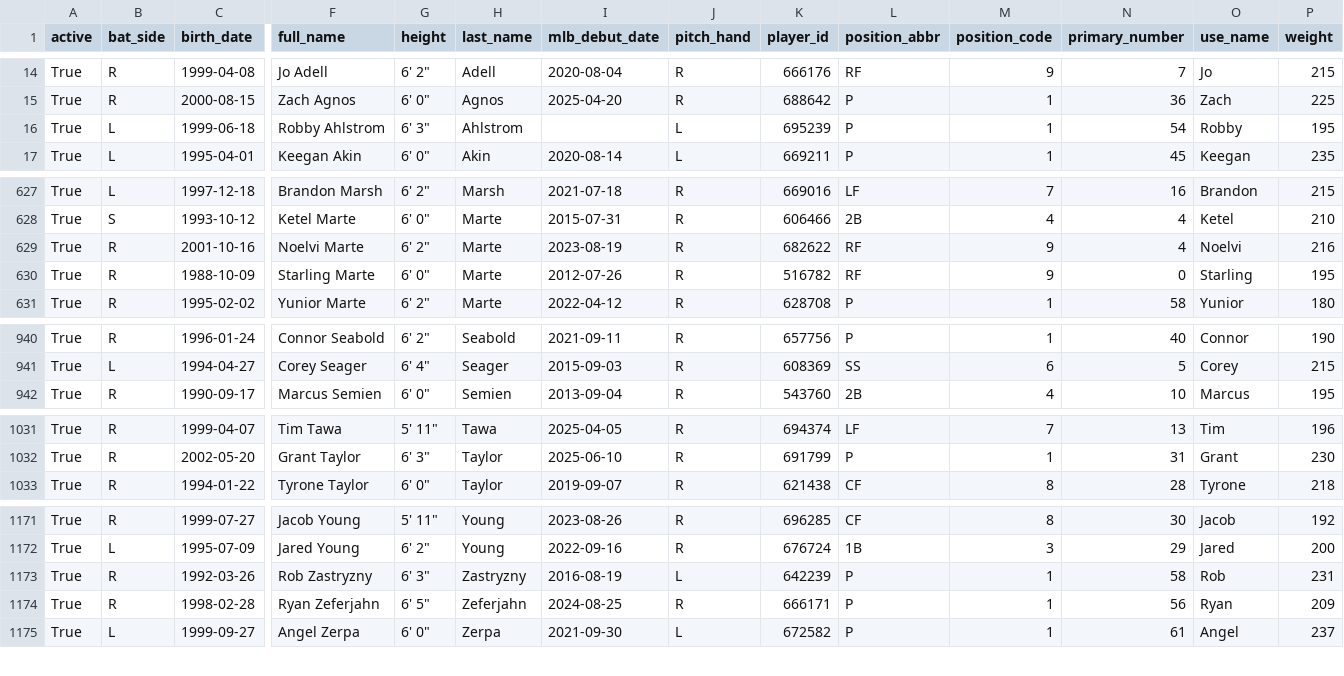
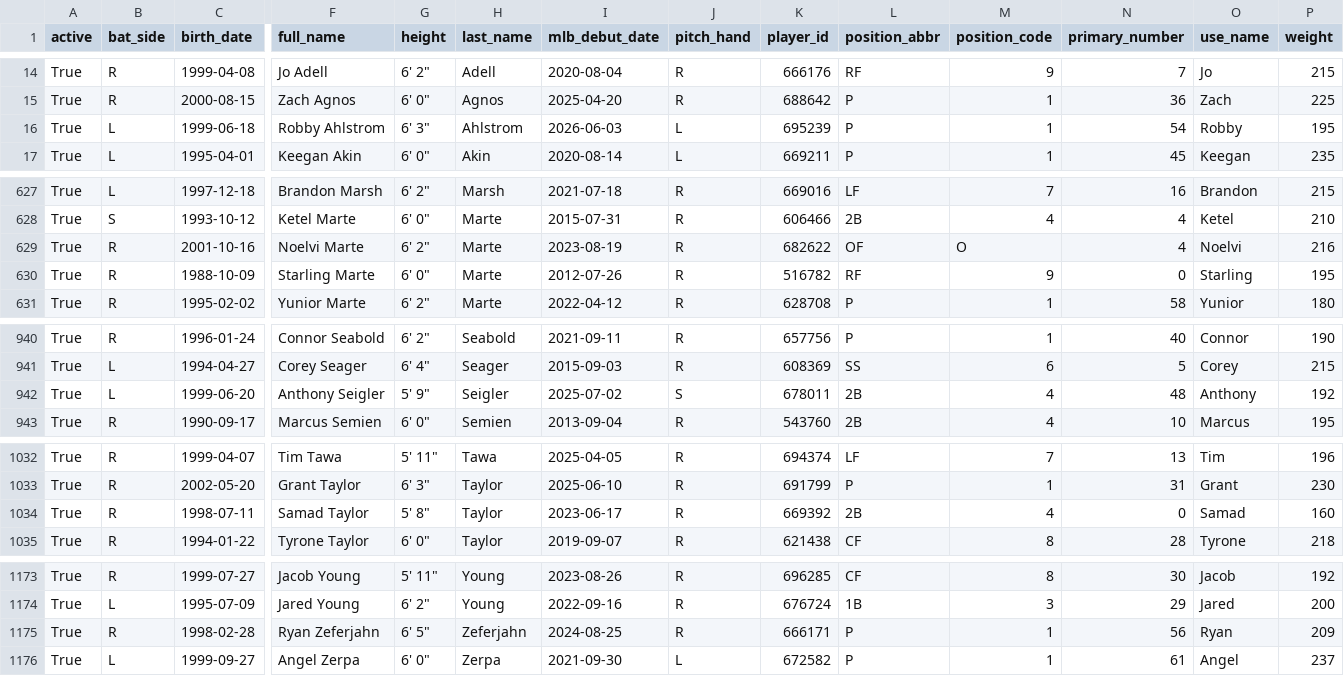
Before and after one commit to fuku8/mlb-data, a CSV file: data/players.csv, drawn as a sheet; only a part is shown, gaps mark what is left out; removed rows and columns are numbered as before the commit, all else as after; rows hold the shown columns only; the diff covers the shown part only; the diff names each change by its address in the sheet, - before the commit and + after, or states it on an @@ line.

```diff
--- a/data/players.csv
+++ b/data/players.csv
-I16 (mlb_debut_date): (empty)
+I16 (mlb_debut_date): 2026-06-03
-L629 (position_abbr): RF
+L629 (position_abbr): OF
-M629 (position_code): 9
+M629 (position_code): O
+row 942: True | L | 1999-06-20 | Anthony Seigler | 5' 9" | Seigler | 2025-07-02 | S | 678011 | 2B | 4 | 48 | Anthony | 192
+row 1034: True | R | 1998-07-11 | Samad Taylor | 5' 8" | Taylor | 2023-06-17 | R | 669392 | 2B | 4 | 0 | Samad | 160
-row 1173: True | R | 1992-03-26 | Rob Zastryzny | 6' 3" | Zastryzny | 2016-08-19 | L | 642239 | P | 1 | 58 | Rob | 231
```
Also changed, not shown: 8 edited cells elsewhere in this file, data/player_fielding.csv, data/player_hitting.csv, 4 other files.
